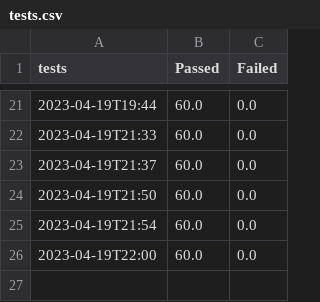
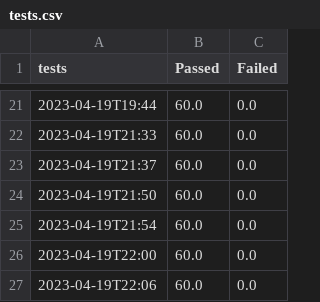
Before and after one commit to kylepait/CS350-Group-Project, a CSV file: tests.csv, drawn as a sheet; only a part is shown, gaps mark what is left out; the diff names each change by its address in the sheet, - before the commit and + after, or states it on an @@ line.

```diff
--- a/tests.csv
+++ b/tests.csv
+row 27: 2023-04-19T22:06 | 60.0 | 0.0
```
Also changed, not shown: jacoco.csv, pmd.csv, 17 other files.
